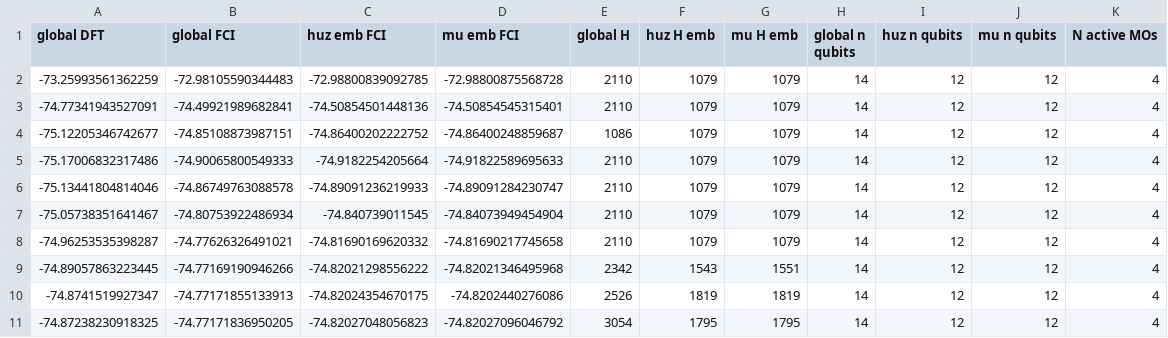
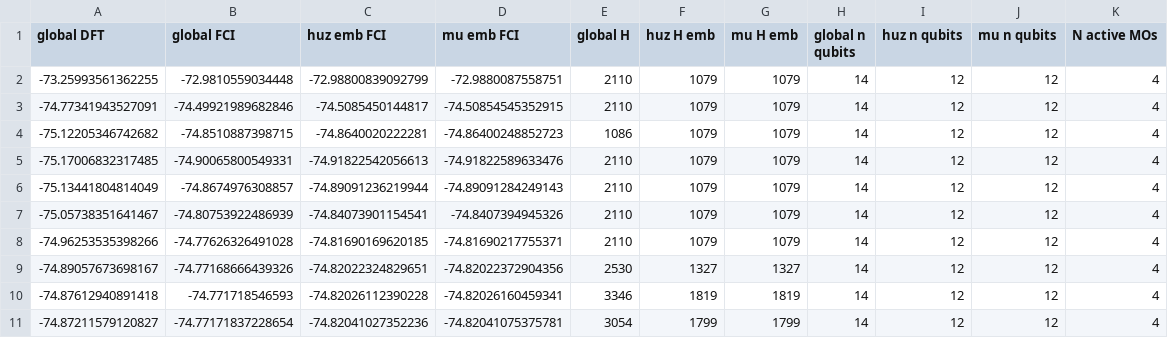
Before and after one commit to UCL-CCS/Nbed, a CSV file: projects/water_correlated/active_OH_stretch_results_SPADE.csv, drawn as a sheet.

```diff
--- a/projects/water_correlated/active_OH_stretch_results_SPADE.csv
+++ b/projects/water_correlated/active_OH_stretch_results_SPADE.csv
@@ -1,11 +1,11 @@
 global DFT,global FCI,huz emb FCI,mu emb FCI,global H,huz H emb,mu H emb,global n qubits,huz n qubits,mu n qubits,N active MOs
--73.25993561362259,-72.98105590344483,-72.98800839092785,-72.98800875568728,2110,1079,1079,14,12,12,4
--74.77341943527091,-74.49921989682841,-74.50854501448136,-74.50854545315401,2110,1079,1079,14,12,12,4
--75.12205346742677,-74.85108873987151,-74.86400202222752,-74.86400248859687,1086,1079,1079,14,12,12,4
--75.17006832317486,-74.90065800549333,-74.9182254205664,-74.91822589695633,2110,1079,1079,14,12,12,4
--75.13441804814046,-74.86749763088578,-74.89091236219933,-74.89091284230747,2110,1079,1079,14,12,12,4
--75.05738351641467,-74.80753922486934,-74.840739011545,-74.84073949454904,2110,1079,1079,14,12,12,4
--74.96253535398287,-74.77626326491021,-74.81690169620332,-74.81690217745658,2110,1079,1079,14,12,12,4
--74.89057863223445,-74.77169190946266,-74.82021298556222,-74.82021346495968,2342,1543,1551,14,12,12,4
--74.8741519927347,-74.77171855133913,-74.82024354670175,-74.8202440276086,2526,1819,1819,14,12,12,4
--74.87238230918325,-74.77171836950205,-74.82027048056823,-74.82027096046792,3054,1795,1795,14,12,12,4
+-73.25993561362255,-72.9810559034448,-72.98800839092799,-72.9880087558751,2110,1079,1079,14,12,12,4
+-74.77341943527091,-74.49921989682846,-74.5085450144817,-74.50854545352915,2110,1079,1079,14,12,12,4
+-75.12205346742682,-74.8510887398715,-74.8640020222281,-74.86400248852723,1086,1079,1079,14,12,12,4
+-75.17006832317485,-74.90065800549331,-74.91822542056613,-74.91822589633476,2110,1079,1079,14,12,12,4
+-75.13441804814049,-74.8674976308857,-74.89091236219944,-74.89091284249143,2110,1079,1079,14,12,12,4
+-75.05738351641467,-74.80753922486939,-74.84073901154541,-74.8407394945326,2110,1079,1079,14,12,12,4
+-74.96253535398266,-74.77626326491028,-74.81690169620185,-74.81690217755371,2110,1079,1079,14,12,12,4
+-74.89057673698167,-74.77168666439326,-74.82022324829651,-74.82022372904356,2530,1327,1327,14,12,12,4
+-74.87612940891418,-74.771718546593,-74.82026112390228,-74.82026160459341,3346,1819,1819,14,12,12,4
+-74.87211579120827,-74.77171837228654,-74.82041027352236,-74.82041075375781,3054,1799,1799,14,12,12,4
```
Also changed, not shown: projects/water_correlated/active_OH_stretch_results_IBO.csv, projects/water_correlated/nonactive_OH_stretch_results_IBO.csv, 26 other files.
